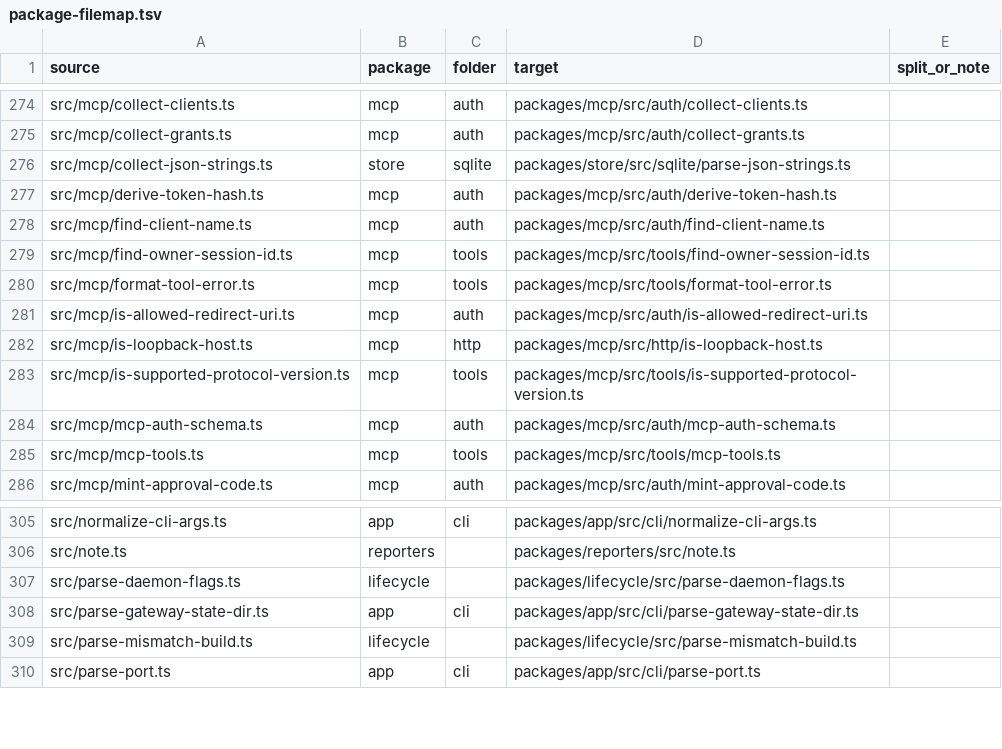
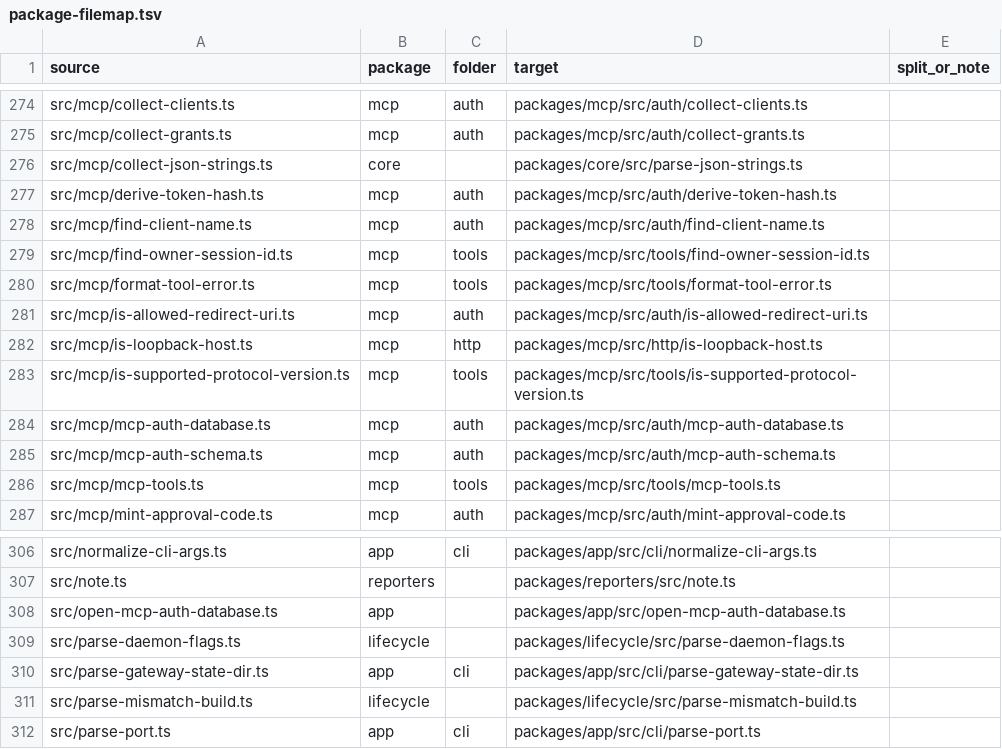
Before and after one commit to zgeoff/atc, a TSV file: scripts/package-map/package-filemap.tsv, drawn as a sheet; only a part is shown, gaps mark what is left out.

```diff
--- a/scripts/package-map/package-filemap.tsv
+++ b/scripts/package-map/package-filemap.tsv
@@ -275,3 +275,3 @@ src/mcp/collect-clients.ts	mcp	auth	packages/mcp/src/auth/collect-clients.ts
 src/mcp/collect-grants.ts	mcp	auth	packages/mcp/src/auth/collect-grants.ts	
-src/mcp/collect-json-strings.ts	store	sqlite	packages/store/src/sqlite/parse-json-strings.ts	
+src/mcp/collect-json-strings.ts	core		packages/core/src/parse-json-strings.ts	
 src/mcp/derive-token-hash.ts	mcp	auth	packages/mcp/src/auth/derive-token-hash.ts	
@@ -283,2 +283,3 @@ src/mcp/is-loopback-host.ts	mcp	http	packages/mcp/src/http/is-loopback-host.ts
 src/mcp/is-supported-protocol-version.ts	mcp	tools	packages/mcp/src/tools/is-supported-protocol-version.ts	
+src/mcp/mcp-auth-database.ts	mcp	auth	packages/mcp/src/auth/mcp-auth-database.ts	
 src/mcp/mcp-auth-schema.ts	mcp	auth	packages/mcp/src/auth/mcp-auth-schema.ts	
@@ -306,2 +307,3 @@ src/normalize-cli-args.ts	app	cli	packages/app/src/cli/normalize-cli-args.ts
 src/note.ts	reporters		packages/reporters/src/note.ts	
+src/open-mcp-auth-database.ts	app		packages/app/src/open-mcp-auth-database.ts	
 src/parse-daemon-flags.ts	lifecycle		packages/lifecycle/src/parse-daemon-flags.ts	
```
Also changed, not shown: scripts/package-map/package-stagemap.tsv, scripts/package-map/package-testmap.tsv, 27 other files.
